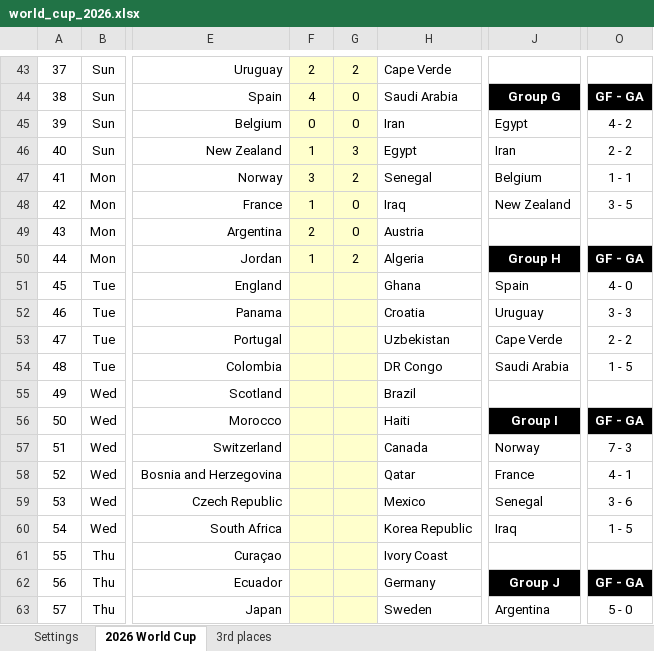
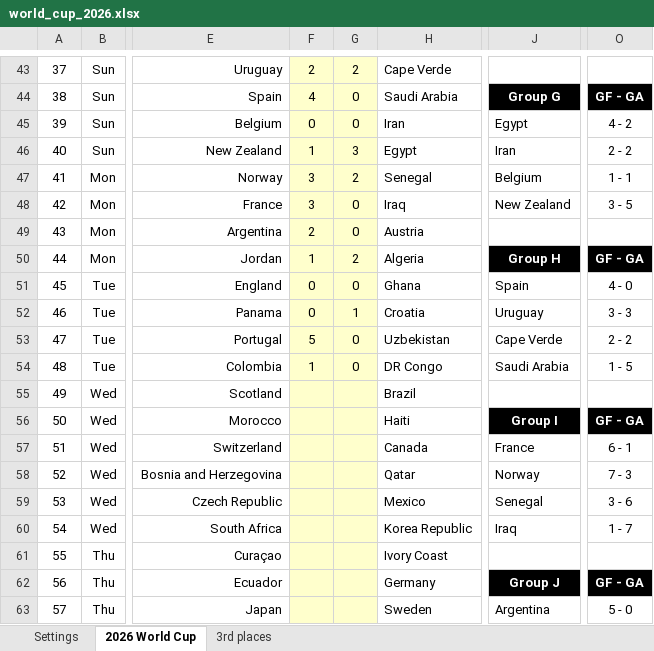
Before and after one commit to Cavallinux/fifa-world-cup, an Excel workbook: 2026/world_cup_2026.xlsx, sheet 2026 World Cup, drawn as a sheet; only a part is shown, gaps mark what is left out; values as stored, in another font and other column widths than the file's, no borders; charts and pictures and conditional formats not drawn; the diff covers the shown part only; the diff names each change by its address in the sheet, - before the commit and + after, or states it on an @@ line.

```diff
--- a/2026/world_cup_2026.xlsx (sheet 2026 World Cup)
+++ b/2026/world_cup_2026.xlsx (sheet 2026 World Cup)
-F48: 1
+F48: 3
-F51:F52: (empty)
+F51:F52: 0
-G51: (empty)
+G51: 0
-G52: (empty)
+G52: 1
-F53: (empty)
+F53: 5
-G53:G54: (empty)
+G53:G54: 0
-F54: (empty)
+F54: 1
-J57: Norway
+J57: France
-O57: 7 - 3
+O57: 6 - 1
-J58: France
+J58: Norway
-O58: 4 - 1
+O58: 7 - 3
-O60: 1 - 5
+O60: 1 - 7
```
Also changed, not shown: 2 added rows, 2 removed rows, 30 edited cells and merged cells elsewhere in this sheet, sheet 3rd places, formulas that keep their value.
